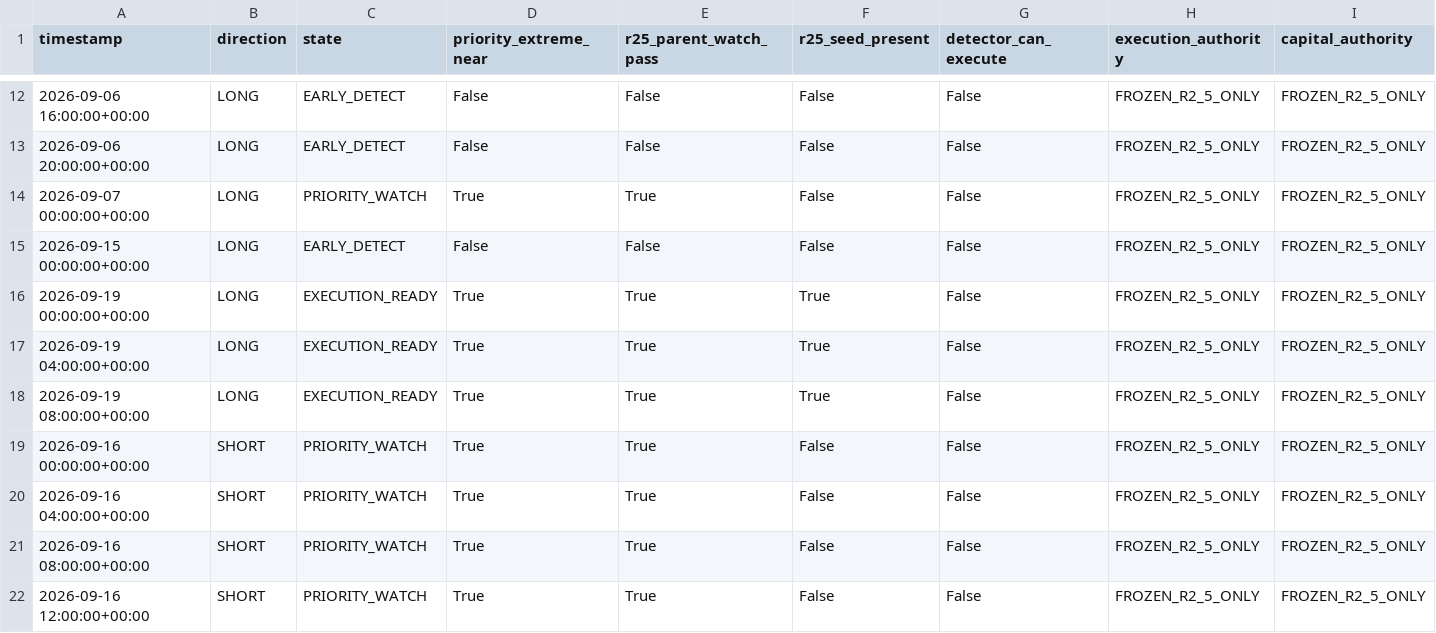
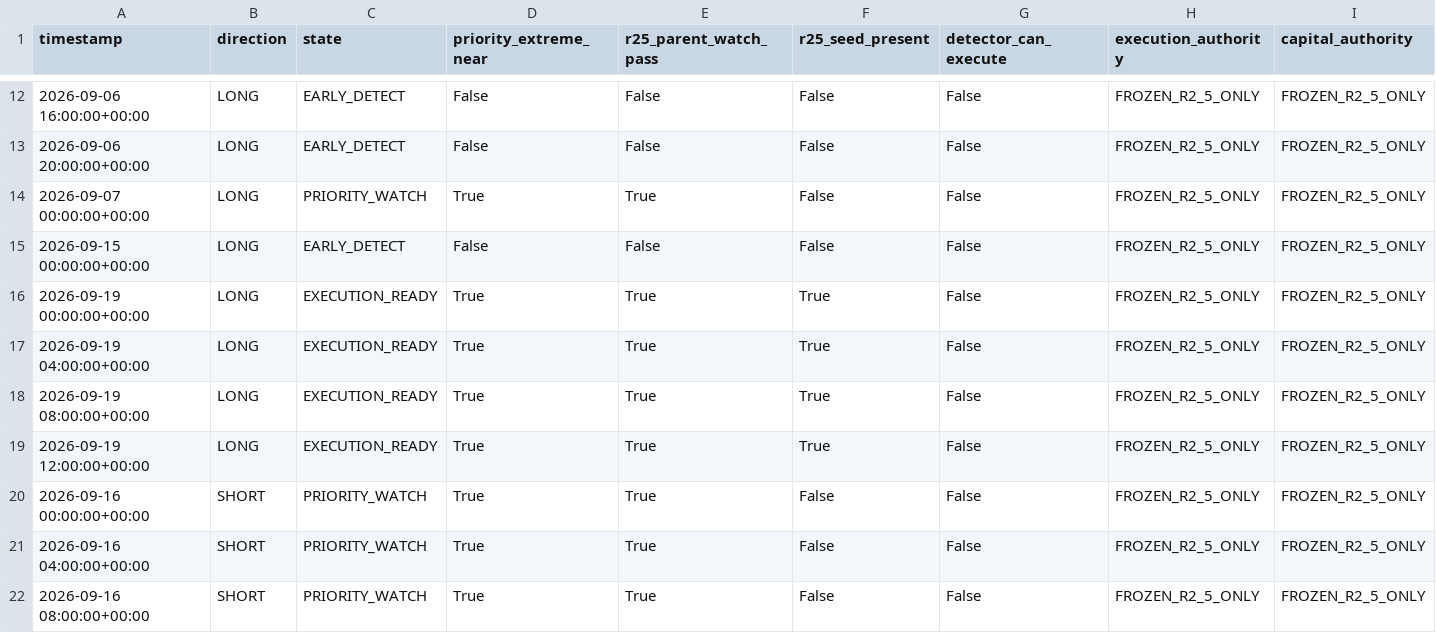
Before and after one commit to sovet12345688-debug/master-alt-cvd, a CSV file: btc_trend_v30/r26/forward_oos/detections.csv, drawn as a sheet; only a part is shown, gaps mark what is left out; the shorter side is filled out with more unchanged rows; rows hold the shown columns only; the diff names each change by its address in the sheet, - before the commit and + after, or states it on an @@ line.

Commit message:
R2.6 Forward OOS: update 2026-09-19T12:33Z

```diff
--- a/btc_trend_v30/r26/forward_oos/detections.csv
+++ b/btc_trend_v30/r26/forward_oos/detections.csv
+row 19: 2026-09-19 12:00:00+00:00 | LONG | EXECUTION_READY | True | True | True | False | FROZEN_R2_5_ONLY | FROZEN_R2_5_ONLY
```
Also changed, not shown: btc_trend_v30/r26/forward_oos/seeds.csv, 10 other files.
